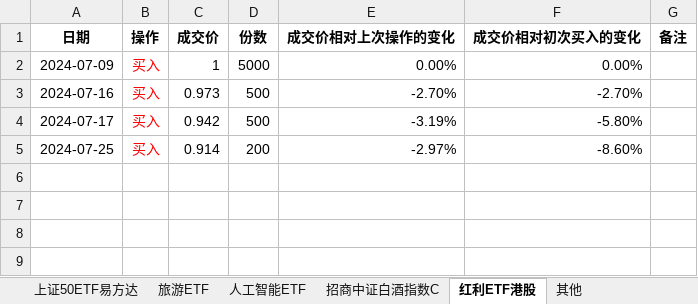
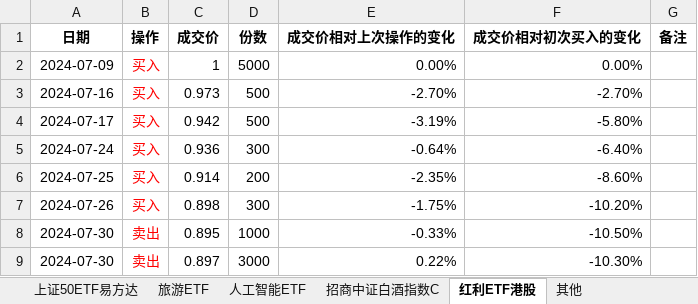
Before and after one commit to ProgramMouse/Articles, an Excel workbook: Finance/基金投资明细.xlsx, sheet 红利ETF港股, drawn as a sheet; values as stored, in another font and other column widths than the file's, no borders; conditional formats not drawn; addresses are those after the commit; the diff names each change by its address in the sheet, - before the commit and + after, or states it on an @@ line.

```diff
--- a/Finance/基金投资明细.xlsx (sheet 红利ETF港股)
+++ b/Finance/基金投资明细.xlsx (sheet 红利ETF港股)
+row 5: 2024-07-24 | 买入 | 0.936 | 300 | -0.64% | -6.40%
-E6 (成交价相对上次操作的变化): -2.97%
+E6 (成交价相对上次操作的变化): -2.35%
+row 7: 2024-07-26 | 买入 | 0.898 | 300 | -1.75% | -10.20%
+row 8: 2024-07-30 | 卖出 | 0.895 | 1000 | -0.33% | -10.50%
+row 9: 2024-07-30 | 卖出 | 0.897 | 3000 | 0.22% | -10.30%
```
Also changed, not shown: formulas that keep their value, 13 other files.
